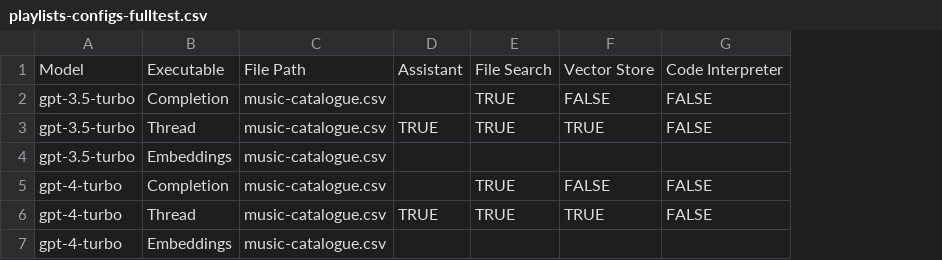
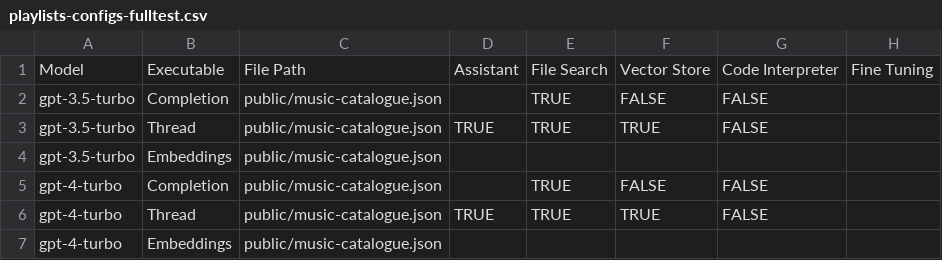
Before and after one commit to eliataylor/promptautomator, a CSV file: examples/playlists-configs-fulltest.csv, drawn as a sheet; removed rows and columns are numbered as before the commit, all else as after; the diff names each change by its address in the sheet, - before the commit and + after, or states it on an @@ line.

```diff
--- a/examples/playlists-configs-fulltest.csv
+++ b/examples/playlists-configs-fulltest.csv
-column C, rows 1-7: File Path | music-catalogue.csv | music-catalogue.csv | music-catalogue.csv | music-catalogue.csv | music-catalogue.csv | music-catalogue.csv
+column C, rows 1-7: File Path | public/music-catalogue.json | public/music-catalogue.json | public/music-catalogue.json | public/music-catalogue.json | public/music-catalogue.json | public/music-catalogue.json
+column H, row 1: Fine Tuning
```
Also changed, not shown: examples/playlists-configs.csv, examples/playlists-makeplaylists.csv, 15 other files.
